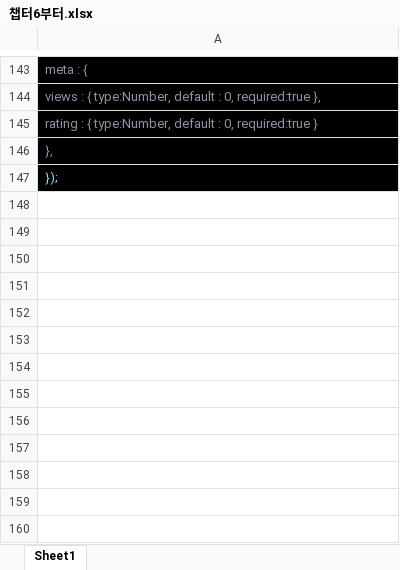
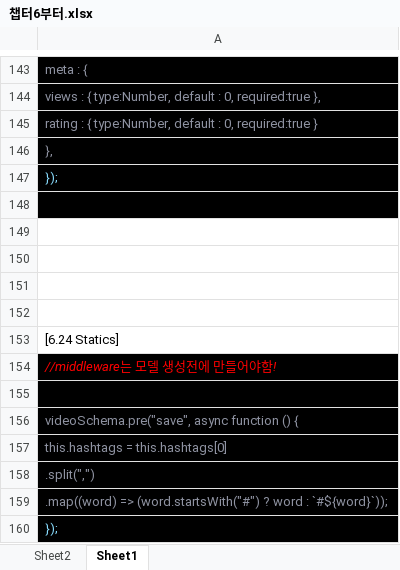
Before and after one commit to 90042302/clone_wetube, an Excel workbook: 챕터6부터.xlsx, sheet Sheet1, drawn as a sheet; only a part is shown, gaps mark what is left out; values as stored, in another font and other column widths than the file's, no borders; the diff names each change by its address in the sheet, - before the commit and + after, or states it on an @@ line.

```diff
--- a/챕터6부터.xlsx (sheet Sheet1)
+++ b/챕터6부터.xlsx (sheet Sheet1)
+sheet tab: Sheet2
+row 148: (empty)
+row 149: (empty)
+row 150: (empty)
+row 151: (empty)
+row 152: (empty)
+row 153: [6.24 Statics]
+row 154: //middleware는 모델 생성전에 만들어야함!
+row 155: (empty)
+row 156: videoSchema.pre("save", async function () {
+row 157: this.hashtags = this.hashtags[0]
+row 158: .split(",")
+row 159: .map((word) => (word.startsWith("#") ? word : `#${word}`));
+row 160: });
```
Also changed, not shown: 5 other files.
